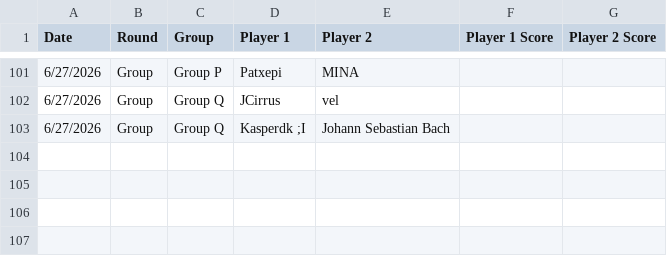
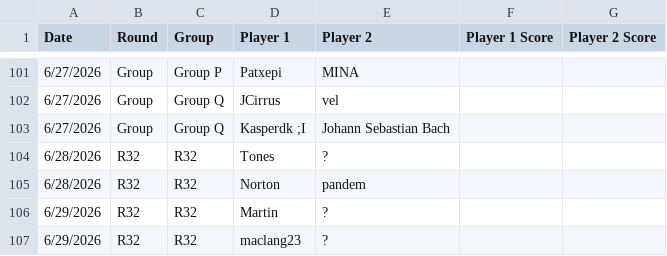
Before and after one commit to maclang23/WC, a CSV file: 2026 TPG World Cup - Schedule and Results (1).csv, drawn as a sheet; only a part is shown, gaps mark what is left out.

Commit message:
Update 2026 TPG World Cup - Schedule and Results (1).csv

```diff
--- a/2026 TPG World Cup - Schedule and Results (1).csv
+++ b/2026 TPG World Cup - Schedule and Results (1).csv
@@ -103 +103,5 @@ Date,Round,Group,Player 1,Player 2,Player 1 Score,Player 2 Score
 6/27/2026,Group,Group Q,Kasperdk ;I,Johann Sebastian Bach,,
+6/28/2026,R32,R32,Tones,?,,
+6/28/2026,R32,R32,Norton,pandem,,
+6/29/2026,R32,R32,Martin,?,,
+6/29/2026,R32,R32,maclang23,?,,
```
